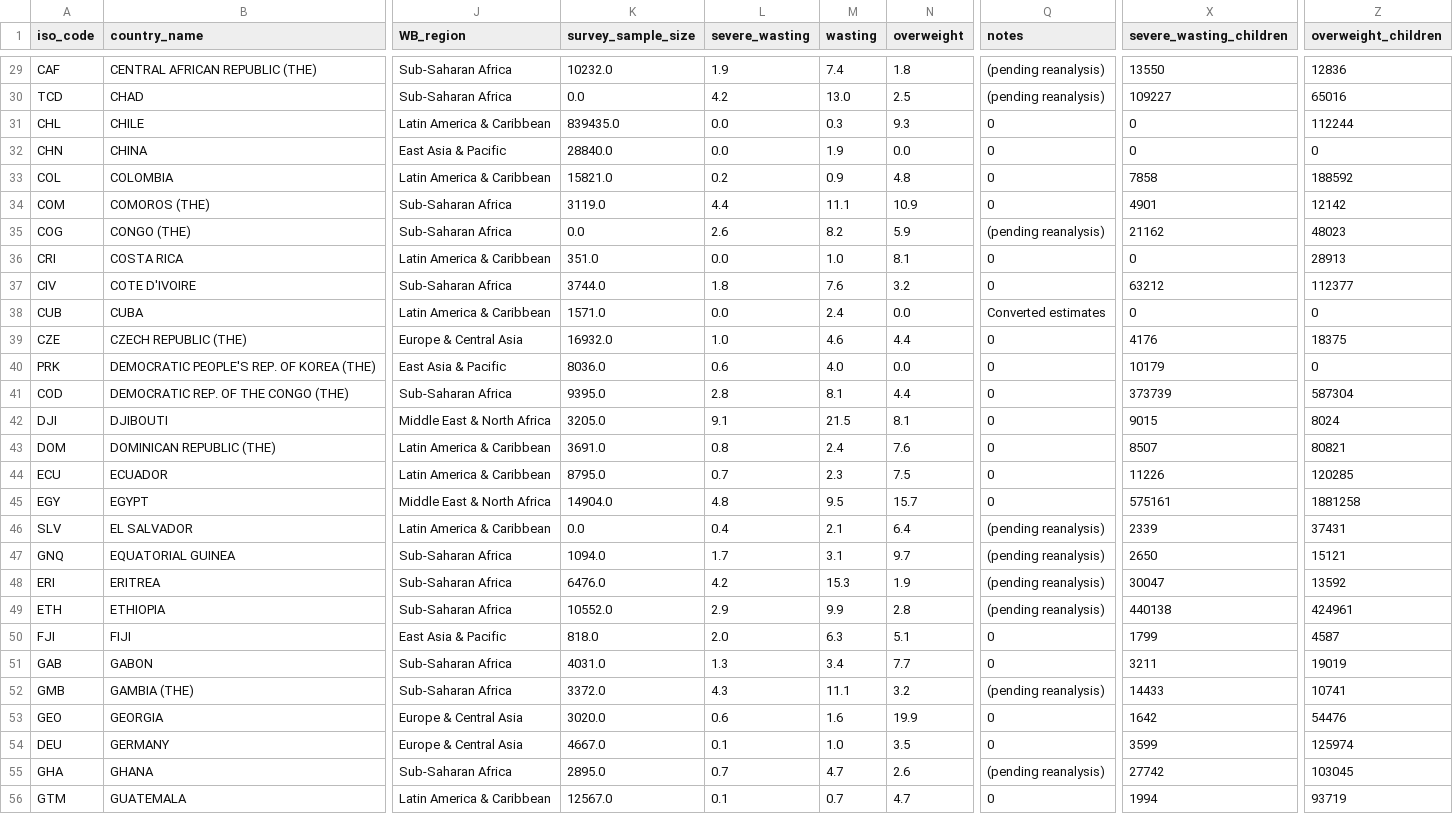
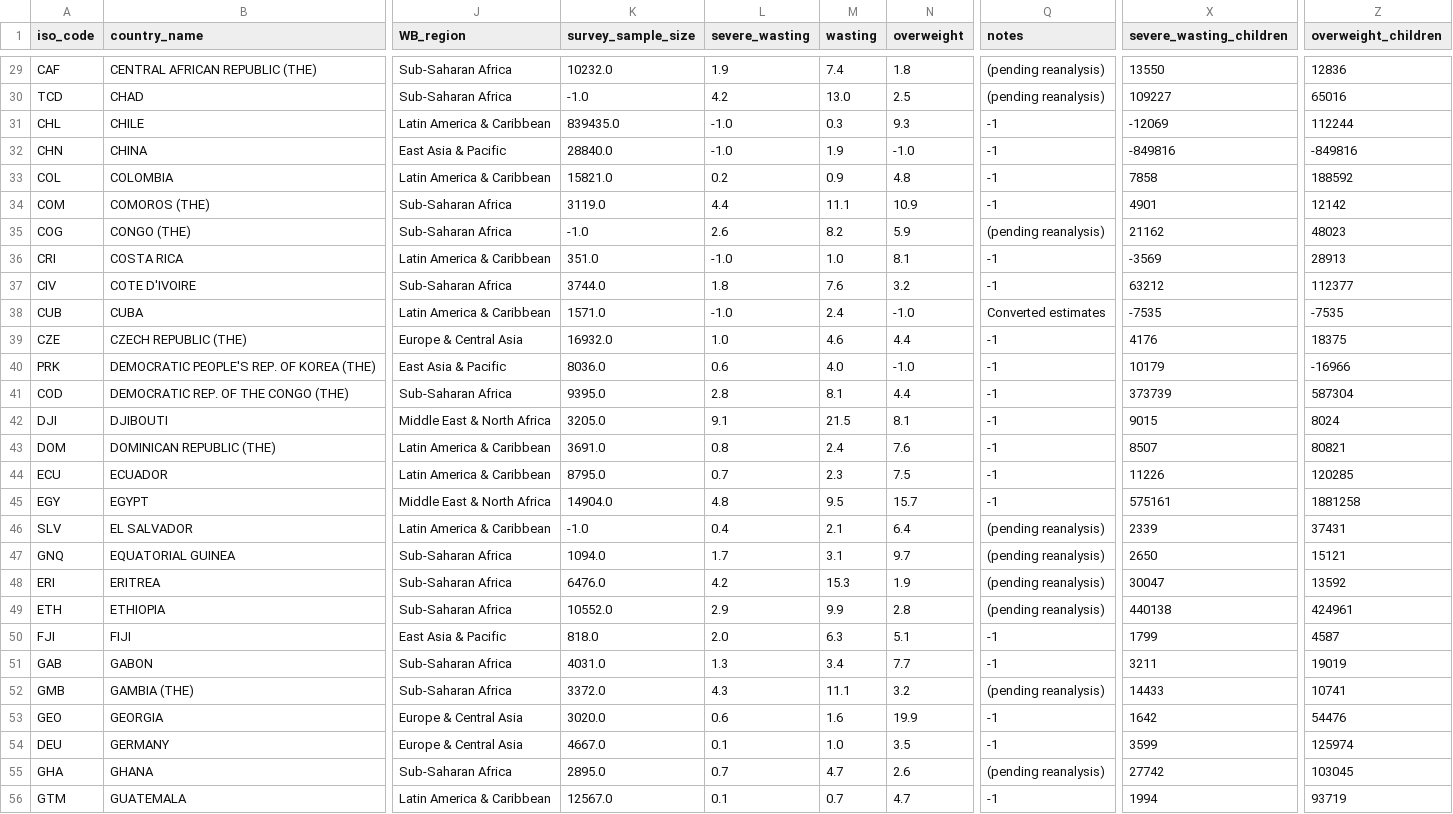
Before and after one commit to tquiviger/market-monitor, a CSV file: jme_results.csv, drawn as a sheet; only a part is shown, gaps mark what is left out; the diff covers the shown part only; the diff names each change by its address in the sheet, - before the commit and + after, or states it on an @@ line.

```diff
--- a/jme_results.csv
+++ b/jme_results.csv
-K30 (survey_sample_size): 0.0
+K30 (survey_sample_size): -1.0
-L31:L32 (severe_wasting): 0.0
+L31:L32 (severe_wasting): -1.0
-Q31:Q34 (notes): 0
+Q31:Q34 (notes): -1
-X31 (severe_wasting_children): 0
+X31 (severe_wasting_children): -12069
-N32 (overweight): 0.0
+N32 (overweight): -1.0
-X32 (severe_wasting_children): 0
+X32 (severe_wasting_children): -849816
-Z32 (overweight_children): 0
+Z32 (overweight_children): -849816
-K35 (survey_sample_size): 0.0
+K35 (survey_sample_size): -1.0
-L36 (severe_wasting): 0.0
+L36 (severe_wasting): -1.0
-Q36:Q37 (notes): 0
+Q36:Q37 (notes): -1
-X36 (severe_wasting_children): 0
+X36 (severe_wasting_children): -3569
-L38 (severe_wasting): 0.0
+L38 (severe_wasting): -1.0
-N38 (overweight): 0.0
+N38 (overweight): -1.0
-X38 (severe_wasting_children): 0
+X38 (severe_wasting_children): -7535
-Z38 (overweight_children): 0
+Z38 (overweight_children): -7535
-Q39:Q45 (notes): 0
+Q39:Q45 (notes): -1
-N40 (overweight): 0.0
+N40 (overweight): -1.0
-Z40 (overweight_children): 0
+Z40 (overweight_children): -16966
-K46 (survey_sample_size): 0.0
+K46 (survey_sample_size): -1.0
-Q50:Q51 (notes): 0
+Q50:Q51 (notes): -1
-Q53:Q54 (notes): 0
+Q53:Q54 (notes): -1
-Q56 (notes): 0
+Q56 (notes): -1
```
Also changed, not shown: 152 edited cells elsewhere in this file, jme_detailed_results.csv, 1 other file.
